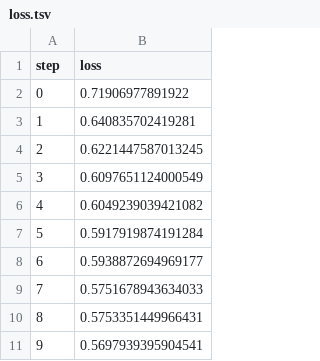
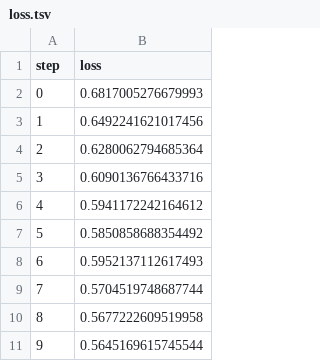
Before and after one commit to AndersonSheep/MLOPS, a TSV file: dvclive/plots/metrics/train/loss.tsv, drawn as a sheet.

```diff
--- a/dvclive/plots/metrics/train/loss.tsv
+++ b/dvclive/plots/metrics/train/loss.tsv
@@ -1,11 +1,11 @@
 step	loss
-0	0.71906977891922
-1	0.640835702419281
-2	0.6221447587013245
-3	0.6097651124000549
-4	0.6049239039421082
-5	0.5917919874191284
-6	0.5938872694969177
-7	0.5751678943634033
-8	0.5753351449966431
-9	0.5697939395904541
+0	0.6817005276679993
+1	0.6492241621017456
+2	0.6280062794685364
+3	0.6090136766433716
+4	0.5941172242164612
+5	0.5850858688354492
+6	0.5952137112617493
+7	0.5704519748687744
+8	0.5677222609519958
+9	0.5645169615745544
```
Also changed, not shown: dvclive/plots/metrics/eval/accuracy.tsv, dvclive/plots/metrics/eval/loss.tsv, 6 other files.
